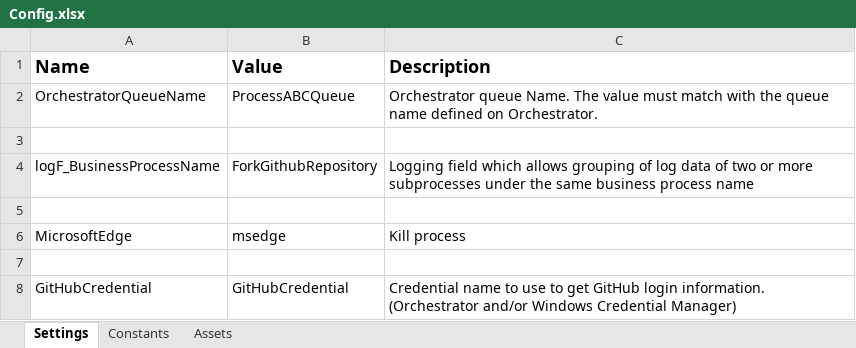
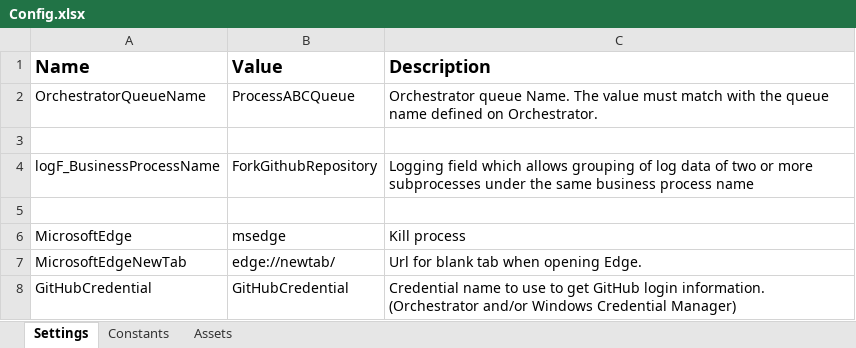
Before and after one commit to UIPath-Trainers-Automation-Suite-v2/uipath-automation-7, an Excel workbook: Data/Config.xlsx, sheet Settings, drawn as a sheet; values as stored, in another font and other column widths than the file's, no borders; the diff names each change by its address in the sheet, - before the commit and + after, or states it on an @@ line.

Commit message:
updated Config to include edge new tab url

```diff
--- a/Data/Config.xlsx (sheet Settings)
+++ b/Data/Config.xlsx (sheet Settings)
-row 7: (empty)
+row 7: MicrosoftEdgeNewTab | edge://newtab/ | Url for blank tab when opening Edge.
```
